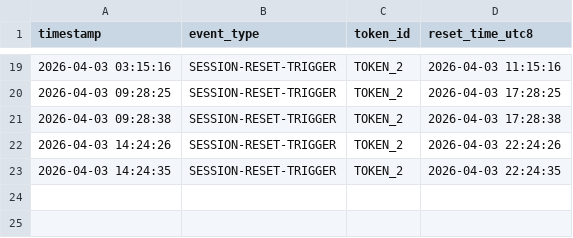
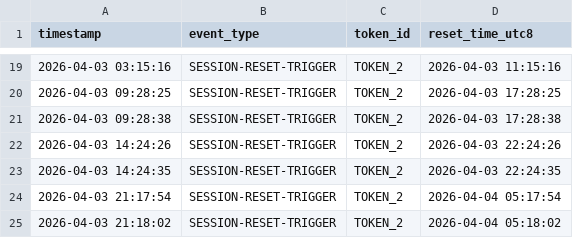
Before and after one commit to andrewallen/claude-daily-check-in, a CSV file: logs/202604-session-log.csv, drawn as a sheet; only a part is shown, gaps mark what is left out; the diff names each change by its address in the sheet, - before the commit and + after, or states it on an @@ line.

```diff
--- a/logs/202604-session-log.csv
+++ b/logs/202604-session-log.csv
+row 24: 2026-04-03 21:17:54 | SESSION-RESET-TRIGGER | TOKEN_2 | 2026-04-04 05:17:54
+row 25: 2026-04-03 21:18:02 | SESSION-RESET-TRIGGER | TOKEN_2 | 2026-04-04 05:18:02
```
